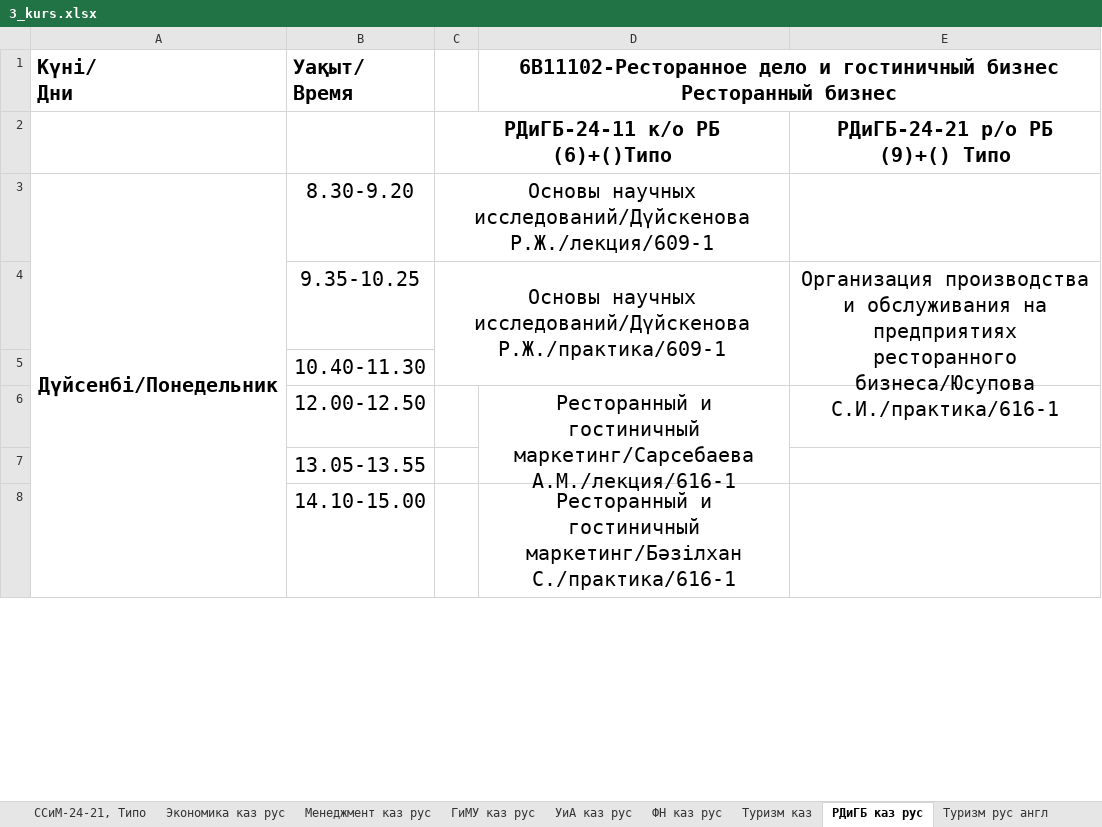
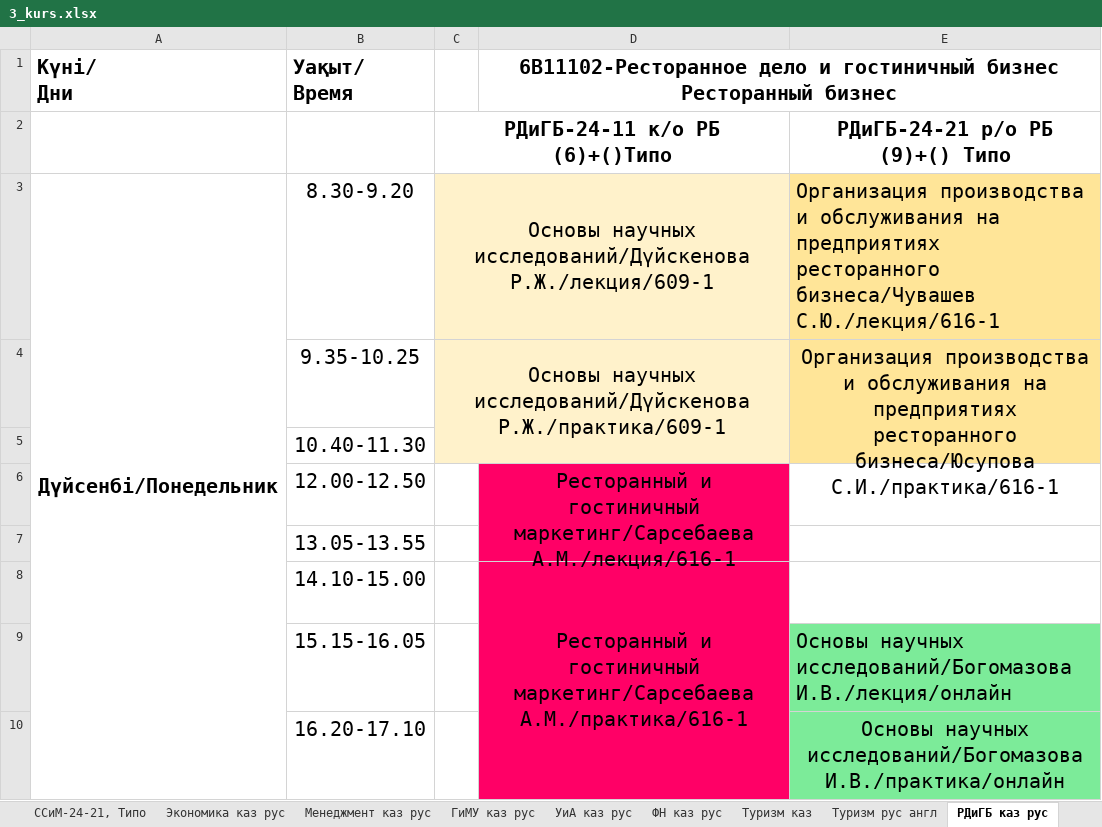
Before and after one commit to drashidinov/ATUscheduleIS, an Excel workbook: raw/3_kurs.xlsx, sheet РДиГБ каз рус, drawn as a sheet; only a part is shown; values as stored, in another font and other column widths than the file's, no borders; charts and pictures not drawn; removed rows and columns are numbered as before the commit, all else as after; the diff covers the shown part only; the diff names each change by its address in the sheet, - before the commit and + after, or states it on an @@ line.

```diff
--- a/raw/3_kurs.xlsx (sheet РДиГБ каз рус)
+++ b/raw/3_kurs.xlsx (sheet РДиГБ каз рус)
@@ sheet tab order changed: ССиМ-24-21, Типо | Экономика каз рус | Менеджмент каз рус | ГиМУ каз рус | УиА каз рус | ФН каз рус | Туризм каз | Туризм рус англ | РДиГБ каз рус @@
-A3:A12 merged
+A3:A12 merged
-C3:C4 fill: none
+C3:C4 fill: #FFF2CB
-E3: (empty)
+E3: Организация производства и обслуживания на предприятиях ресторанного бизнеса/Чувашев С.Ю./лекция/616-1
-E3:E4 fill: none
+E3:E4 fill: #FFE598
-D6 fill: none
+D6 fill: #FF0066
-D8: …и гостиничный маркетинг/Бәзілхан С./практика/616-1
+D8: …и гостиничный маркетинг/Сарсебаева А.М./практика/616-1
-D8 fill: none
+D8 fill: #FF0066
-D8:D10 merged
+D8:D10 merged
+row 9:  | 15.15-16.05 |  |  | Основы научных исследований/Богомазова И.В./лекция/онлайн
+row 10:  | 16.20-17.10 |  |  | Основы научных исследований/Богомазова И.В./практика/онлайн
```
Also changed, not shown: 7 added rows, 9 removed rows, 5 moved rows, 6 edited cells, cell formats and merged cells elsewhere in this sheet, sheet РДиГБ каз рус (2), sheet ФН каз рус, sheet ПР-24-11,21, sheet Туризм рус англ, sheet Менеджмент каз рус, sheet АИУ -24-11,12,21, 38 more sheets, other sheet tabs, charts or pictures, dist/Кафедра_ИС_занятия_преподавателей_2026-2027.xlsx, raw/4_kurs.xlsx, 11 other files.
